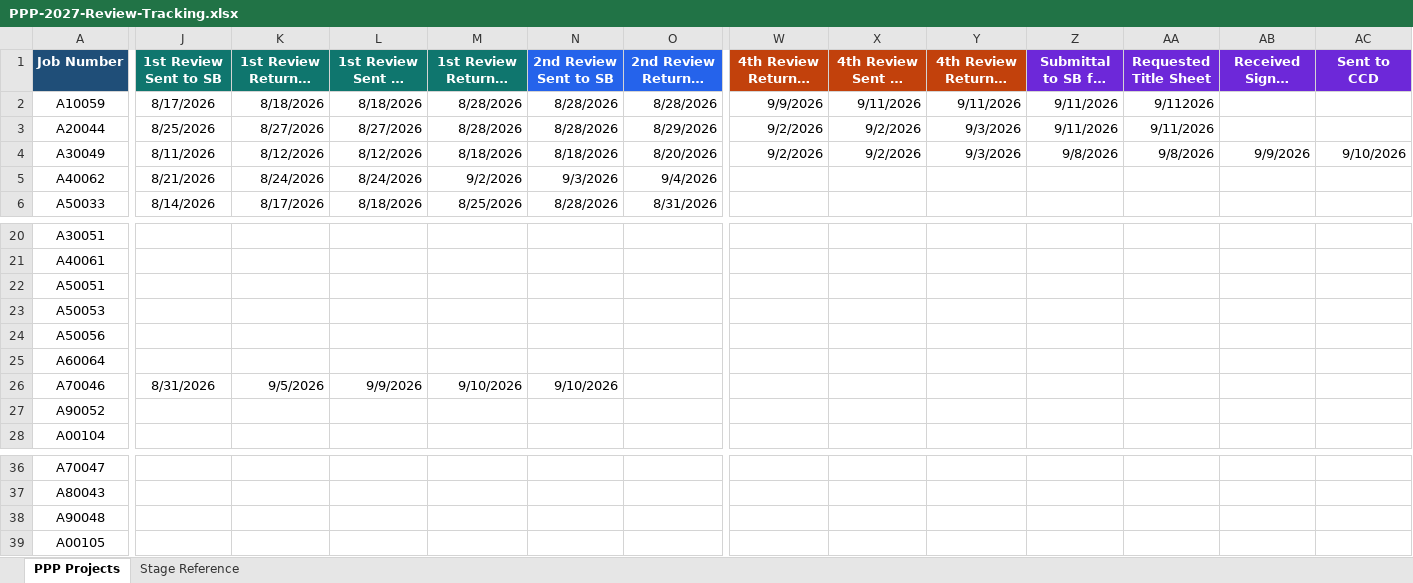
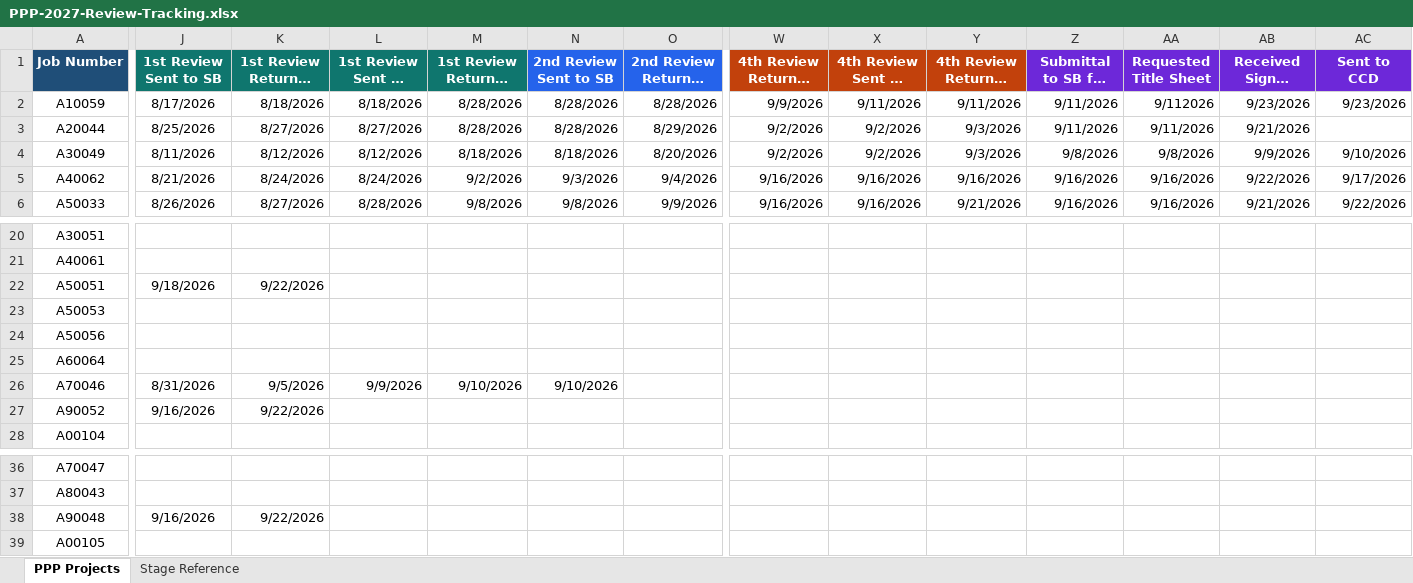
Before and after one commit to niwesh-ardot/2027-PPP-Review-Control-Center, an Excel workbook: data/PPP-2027-Review-Tracking.xlsx, sheet PPP Projects, drawn as a sheet; only a part is shown, gaps mark what is left out; long unchanged cells end in …; values as stored, in another font and other column widths than the file's, no borders; table styles not drawn; the diff covers the shown part only; the diff names each change by its address in the sheet, - before the commit and + after, or states it on an @@ line.

Commit message:
Spreadsheet updates 9.24.2026

```diff
--- a/data/PPP-2027-Review-Tracking.xlsx (sheet PPP Projects)
+++ b/data/PPP-2027-Review-Tracking.xlsx (sheet PPP Projects)
-AB2 (Received Signed Plans): (empty)
+AB2 (Received Signed Plans): 9/23/2026
-AC2 (Sent to CCD): (empty)
+AC2 (Sent to CCD): 9/23/2026
-AB3 (Received Signed Plans): (empty)
+AB3 (Received Signed Plans): 9/21/2026
-W5:W6 (4th Review Returned from SB): (empty)
+W5:W6 (4th Review Returned from SB): 9/16/2026
-X5:X6 (4th Review Sent to District): (empty)
+X5:X6 (4th Review Sent to District): 9/16/2026
-Y5: (empty)
+Y5: 9/16/2026
-Z5:Z6 (Submittal to SB for CCD): (empty)
+Z5:Z6 (Submittal to SB for CCD): 9/16/2026
-AA5:AA6 (Requested Title Sheet): (empty)
+AA5:AA6 (Requested Title Sheet): 9/16/2026
-AB5 (Received Signed Plans): (empty)
+AB5 (Received Signed Plans): 9/22/2026
-AC5 (Sent to CCD): (empty)
+AC5 (Sent to CCD): 9/17/2026
-J6 (1st Review Sent to SB): 8/14/2026
+J6 (1st Review Sent to SB): 8/26/2026
-K6 (1st Review Returned from SB): 8/17/2026
+K6 (1st Review Returned from SB): 8/27/2026
-L6 (1st Review Sent to District): 8/18/2026
+L6 (1st Review Sent to District): 8/28/2026
-M6: 8/25/2026
+M6: 9/8/2026
-N6 (2nd Review Sent to SB): 8/28/2026
+N6 (2nd Review Sent to SB): 9/8/2026
-O6 (2nd Review Returned from SB): 8/31/2026
+O6 (2nd Review Returned from SB): 9/9/2026
-Y6: (empty)
+Y6: 9/21/2026
-AB6 (Received Signed Plans): (empty)
+AB6 (Received Signed Plans): 9/21/2026
-AC6 (Sent to CCD): (empty)
+AC6 (Sent to CCD): 9/22/2026
-J22 (1st Review Sent to SB): (empty)
+J22 (1st Review Sent to SB): 9/18/2026
-K22 (1st Review Returned from SB): (empty)
+K22 (1st Review Returned from SB): 9/22/2026
-J27 (1st Review Sent to SB): (empty)
+J27 (1st Review Sent to SB): 9/16/2026
-K27 (1st Review Returned from SB): (empty)
+K27 (1st Review Returned from SB): 9/22/2026
-J38 (1st Review Sent to SB): (empty)
+J38 (1st Review Sent to SB): 9/16/2026
-K38 (1st Review Returned from SB): (empty)
+K38 (1st Review Returned from SB): 9/22/2026
```
Also changed, not shown: 38 edited cells elsewhere in this sheet.
